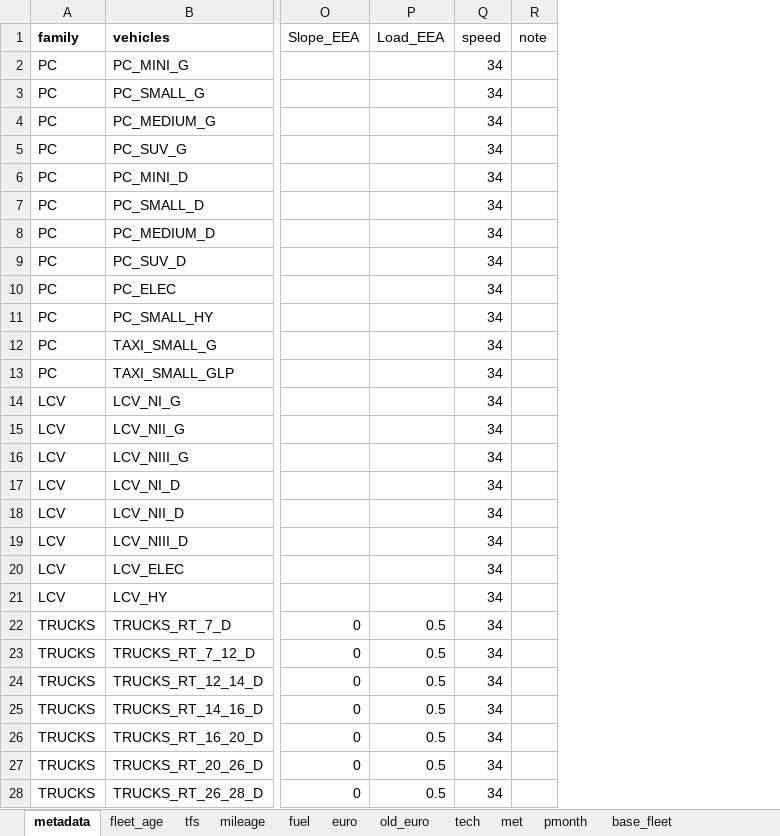
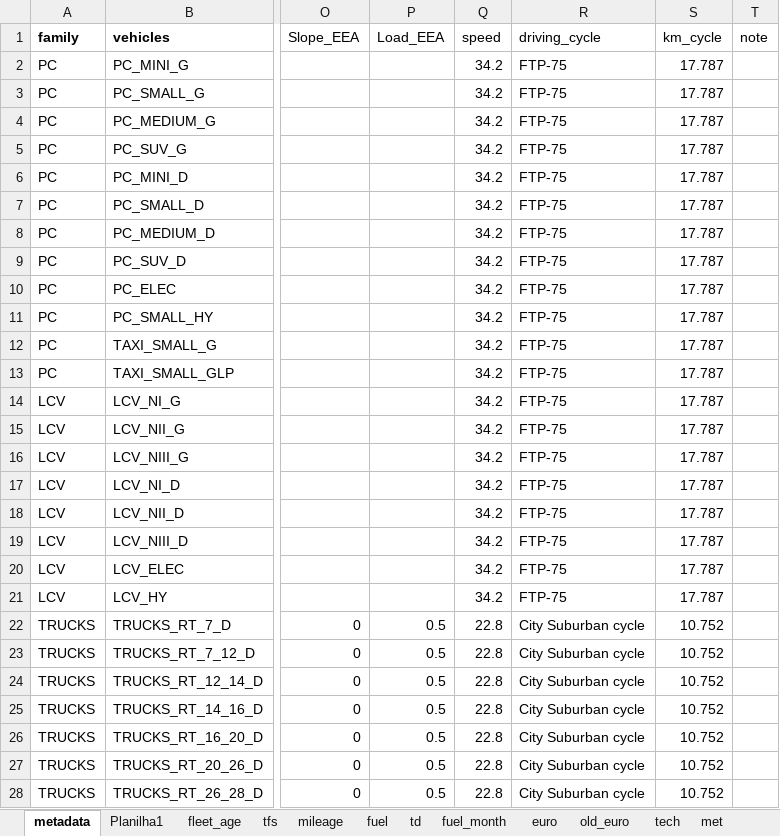
Before and after one commit to atmoschem/vein, an Excel workbook: projects/ecuador_td/config/inventory_ecuador.xlsx, sheet metadata, drawn as a sheet; only a part is shown, gaps mark what is left out; values as stored, in another font and other column widths than the file's, no borders; charts and pictures not drawn; the diff covers the shown part only; the diff names each change by its address in the sheet, - before the commit and + after, or states it on an @@ line.

```diff
--- a/projects/ecuador_td/config/inventory_ecuador.xlsx (sheet metadata)
+++ b/projects/ecuador_td/config/inventory_ecuador.xlsx (sheet metadata)
+sheet tab: Planilha1
+sheet tab: td
+sheet tab: fuel_month
+column R (driving_cycle), rows 2-28: FTP-75 | FTP-75 | FTP-75 | FTP-75 | FTP-75 | FTP-75 | FTP-75 | FTP-75 | FTP-75 | FTP-75 | FTP-75 | FTP-75 | FTP-75 | FTP-75 | FTP-75 | FTP-75 | FTP-75 | FTP-75 | FTP-75 | FTP-75 | City Suburban cycle | City Suburban cycle | City Suburban cycle | City Suburban cycle | City Suburban cycle | City Suburban cycle | City Suburban cycle
+column S (km_cycle), rows 2-28: 17.787 | 17.787 | 17.787 | 17.787 | 17.787 | 17.787 | 17.787 | 17.787 | 17.787 | 17.787 | 17.787 | 17.787 | 17.787 | 17.787 | 17.787 | 17.787 | 17.787 | 17.787 | 17.787 | 17.787 | 10.752 | 10.752 | 10.752 | 10.752 | 10.752 | 10.752 | 10.752
-Q2:Q21 (speed): 34
+Q2:Q21 (speed): 34.2
-Q22:Q28 (speed): 34
+Q22:Q28 (speed): 22.8
```
Also changed, not shown: 35 edited cells elsewhere in this sheet, sheet fuel, sheet met, other sheet tabs, 21 other files.
